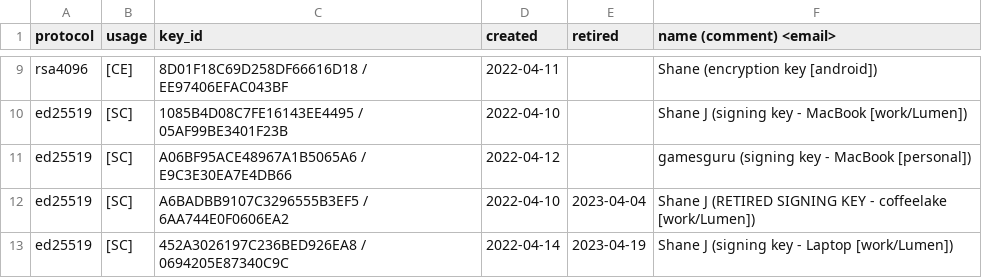
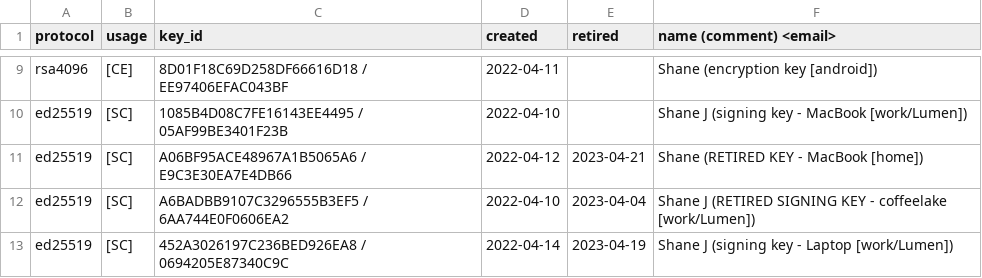
Before and after one commit to sjjctl/pgp, a CSV file: summary_of_keys.csv, drawn as a sheet; only a part is shown, gaps mark what is left out.

Commit message:
retire personal mac signing key

```diff
--- a/summary_of_keys.csv
+++ b/summary_of_keys.csv
@@ -10,3 +10,3 @@ rsa4096,[CE],8D01F18C69D258DF66616D18 / EE97406EFAC043BF,2022-04-11,,Shane (encr
 ed25519,[SC],1085B4D08C7FE16143EE4495 / 05AF99BE3401F23B,2022-04-10,,Shane J (signing key - MacBook [work/Lumen])
-ed25519,[SC],A06BF95ACE48967A1B5065A6 / E9C3E30EA7E4DB66,2022-04-12,,gamesguru (signing key - MacBook [personal])
+ed25519,[SC],A06BF95ACE48967A1B5065A6 / E9C3E30EA7E4DB66,2022-04-12,2023-04-21,Shane (RETIRED KEY - MacBook [home])
 ed25519,[SC],A6BADBB9107C3296555B3EF5 / 6AA744E0F0606EA2,2022-04-10,2023-04-04,Shane J (RETIRED SIGNING KEY - coffeelake [work/Lumen])
```
Also changed, not shown: 2 other files.
